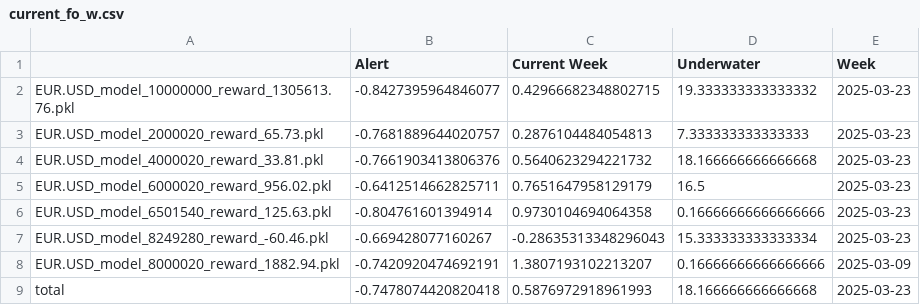
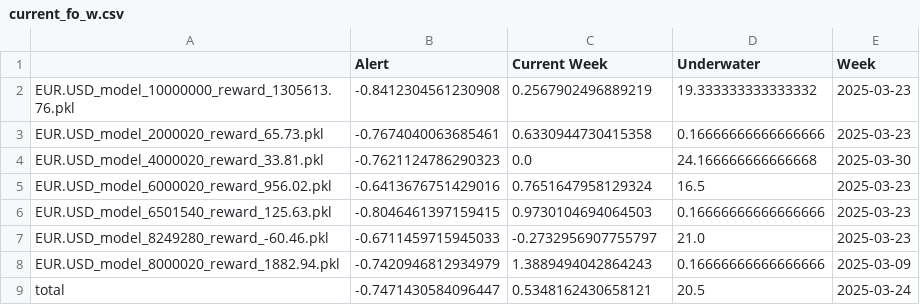
Before and after one commit to speedlab1/speedlab_monitoring, a CSV file: src/data/current_fo_w.csv, drawn as a sheet.

```diff
--- a/src/data/current_fo_w.csv
+++ b/src/data/current_fo_w.csv
@@ -1,9 +1,9 @@
 ,Alert,Current Week,Underwater,Week
-EUR.USD_model_10000000_reward_1305613.76.pkl,-0.8427395964846077,0.42966682348802715,19.333333333333332,2025-03-23
-EUR.USD_model_2000020_reward_65.73.pkl,-0.7681889644020757,0.2876104484054813,7.333333333333333,2025-03-23
-EUR.USD_model_4000020_reward_33.81.pkl,-0.7661903413806376,0.5640623294221732,18.166666666666668,2025-03-23
-EUR.USD_model_6000020_reward_956.02.pkl,-0.6412514662825711,0.7651647958129179,16.5,2025-03-23
-EUR.USD_model_6501540_reward_125.63.pkl,-0.804761601394914,0.9730104694064358,0.16666666666666666,2025-03-23
-EUR.USD_model_8249280_reward_-60.46.pkl,-0.669428077160267,-0.28635313348296043,15.333333333333334,2025-03-23
-EUR.USD_model_8000020_reward_1882.94.pkl,-0.7420920474692191,1.3807193102213207,0.16666666666666666,2025-03-09
-total,-0.7478074420820418,0.5876972918961993,18.166666666666668,2025-03-23
+EUR.USD_model_10000000_reward_1305613.76.pkl,-0.8412304561230908,0.2567902496889219,19.333333333333332,2025-03-23
+EUR.USD_model_2000020_reward_65.73.pkl,-0.7674040063685461,0.6330944730415358,0.16666666666666666,2025-03-23
+EUR.USD_model_4000020_reward_33.81.pkl,-0.7621124786290323,0.0,24.166666666666668,2025-03-30
+EUR.USD_model_6000020_reward_956.02.pkl,-0.6413676751429016,0.7651647958129324,16.5,2025-03-23
+EUR.USD_model_6501540_reward_125.63.pkl,-0.8046461397159415,0.9730104694064503,0.16666666666666666,2025-03-23
+EUR.USD_model_8249280_reward_-60.46.pkl,-0.6711459715945033,-0.2732956907755797,21.0,2025-03-23
+EUR.USD_model_8000020_reward_1882.94.pkl,-0.7420946812934979,1.3889494042864243,0.16666666666666666,2025-03-09
+total,-0.7471430584096447,0.5348162430658121,20.5,2025-03-24
```
Also changed, not shown: src/data/current.csv, src/data/current_fo.csv, 18 other files.
